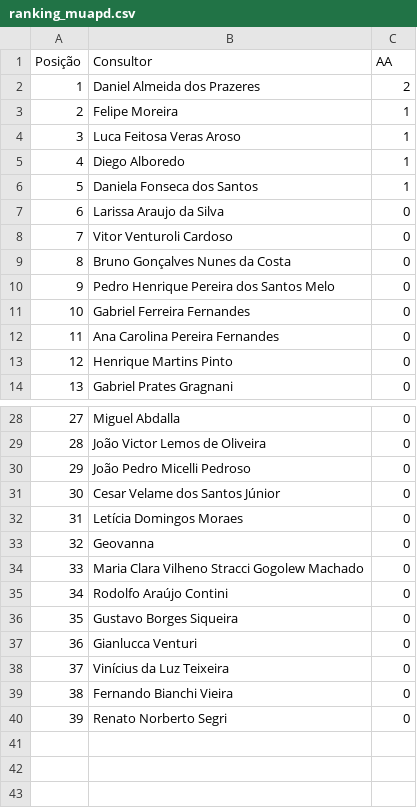
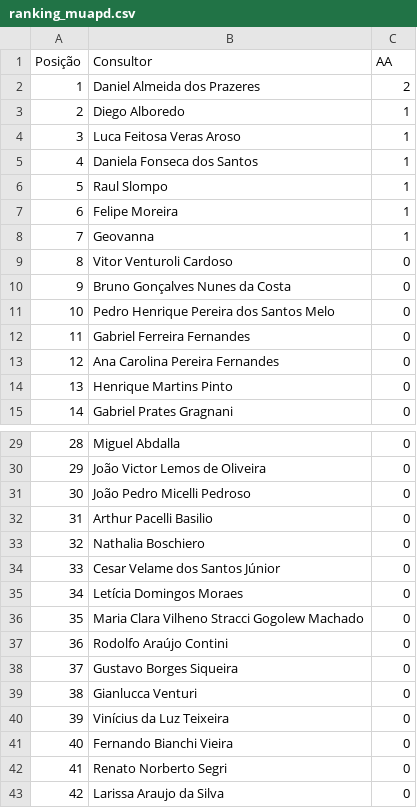
Before and after one commit to sprietootero/gestaoavista-sp1, a CSV file: ranking_muapd.csv, drawn as a sheet; only a part is shown, gaps mark what is left out; removed rows and columns are numbered as before the commit, all else as after; the diff names each change by its address in the sheet, - before the commit and + after, or states it on an @@ line.

```diff
--- a/ranking_muapd.csv
+++ b/ranking_muapd.csv
@@ row 5 moved to row 3: 2 @@
+row 5: 4 | Daniela Fonseca dos Santos | 1
+row 6: 5 | Raul Slompo | 1
@@ column A (Posição) renumbered between rows 7 and 42 @@
-B8 (Consultor): Daniela Fonseca dos Santos
+B8 (Consultor): Geovanna
+row 32: 31 | Arthur Pacelli Basilio | 0
+row 33: 32 | Nathalia Boschiero | 0
-row 33: 32 | Geovanna | 0
@@ row 7 moved to row 43: 42 @@
```
Also changed, not shown: dados_extraidos.csv, ranking_7dias.csv, 1 other file.
